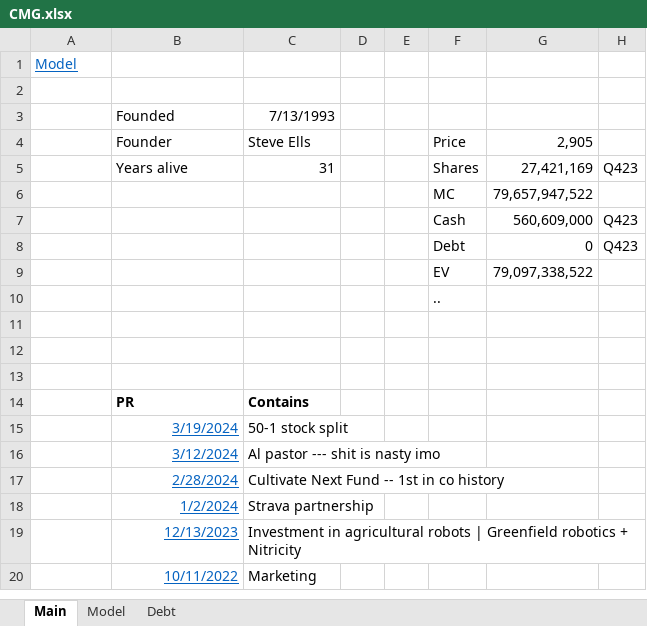
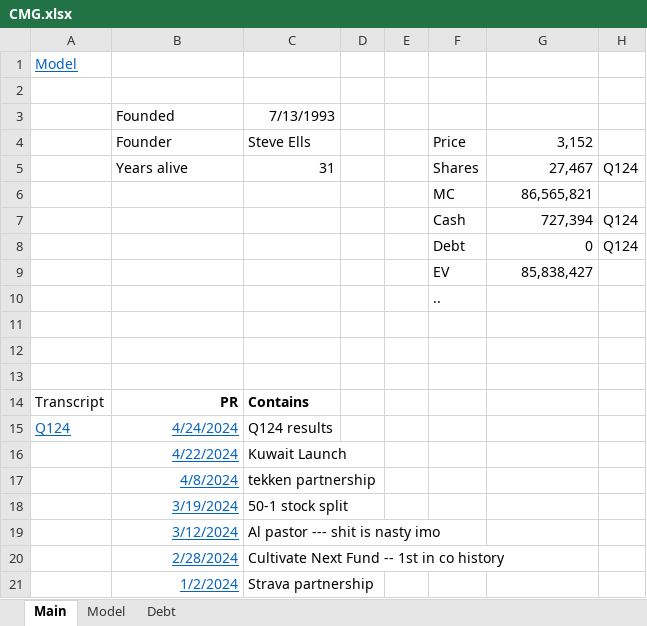
Before and after one commit to jameelbrannon/EquityResearch, an Excel workbook: CMG.xlsx, sheet Main, drawn as a sheet; only a part is shown; the shorter side is filled out with more unchanged rows; values as stored, in another font and other column widths than the file's, no borders; removed rows and columns are numbered as before the commit, all else as after; the diff names each change by its address in the sheet, - before the commit and + after, or states it on an @@ line.

```diff
--- a/CMG.xlsx (sheet Main)
+++ b/CMG.xlsx (sheet Main)
-G4: 2,905
+G4: 3,152
-G5: 27,421,169
+G5: 27,467
-H5: Q423
+H5: Q124
-G6: 79,657,947,522
+G6: 86,565,821
-row 7:  |  |  |  |  | Cash | 560,609,000 | Q423
+row 7:  |  |  |  |  | Cash | 727,394 | Q124
-H8: Q423
+H8: Q124
-G9: 79,097,338,522
+G9: 85,838,427
-A14: (empty)
+A14: Transcript
-B14 alignment: left
+B14 alignment: right
+row 15: Q124 | 4/24/2024 | Q124 results
+row 16:  | 4/22/2024 | Kuwait Launch
+row 17:  | 4/8/2024 | tekken partnership
```
Also changed, not shown: sheet Model, sheet Debt, charts or pictures, 1 other file.
